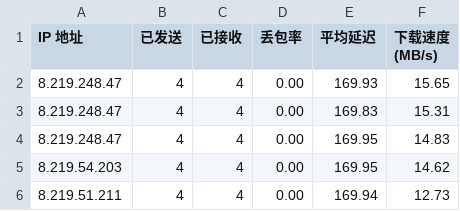
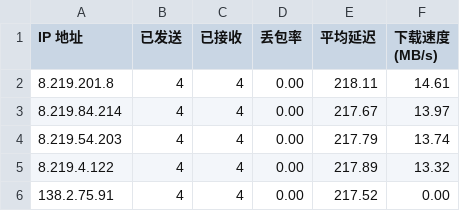
Before and after one commit to jackbrownsu/CFCDN-Auto, a CSV file: CloudflareST/sg.csv, drawn as a sheet.

```diff
--- a/CloudflareST/sg.csv
+++ b/CloudflareST/sg.csv
@@ -1,6 +1,6 @@
 IP 地址,已发送,已接收,丢包率,平均延迟,下载速度 (MB/s)
-8.219.248.47,4,4,0.00,169.93,15.65
-8.219.248.47,4,4,0.00,169.83,15.31
-8.219.248.47,4,4,0.00,169.95,14.83
-8.219.54.203,4,4,0.00,169.95,14.62
-8.219.51.211,4,4,0.00,169.94,12.73
+8.219.201.8,4,4,0.00,218.11,14.61
+8.219.84.214,4,4,0.00,217.67,13.97
+8.219.54.203,4,4,0.00,217.79,13.74
+8.219.4.122,4,4,0.00,217.89,13.32
+138.2.75.91,4,4,0.00,217.52,0.00
```
Also changed, not shown: 3 other files.
